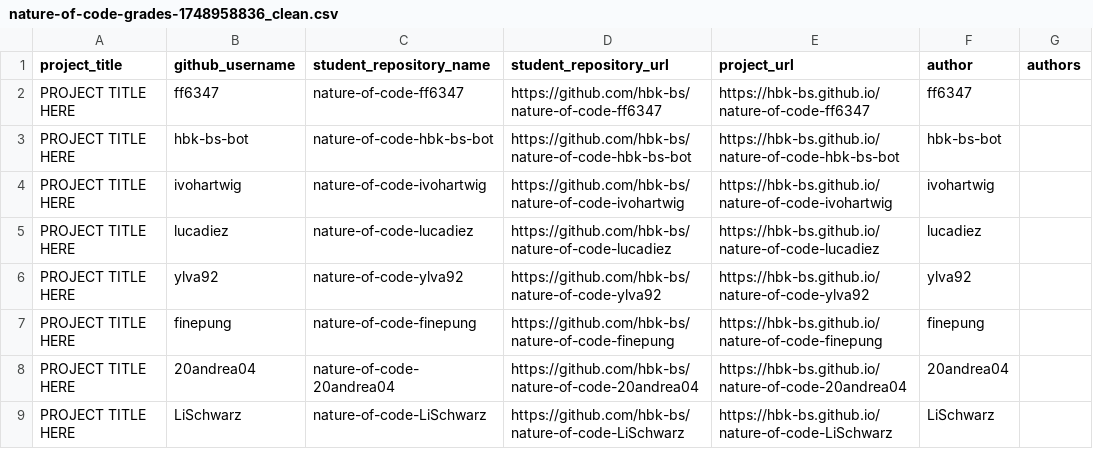
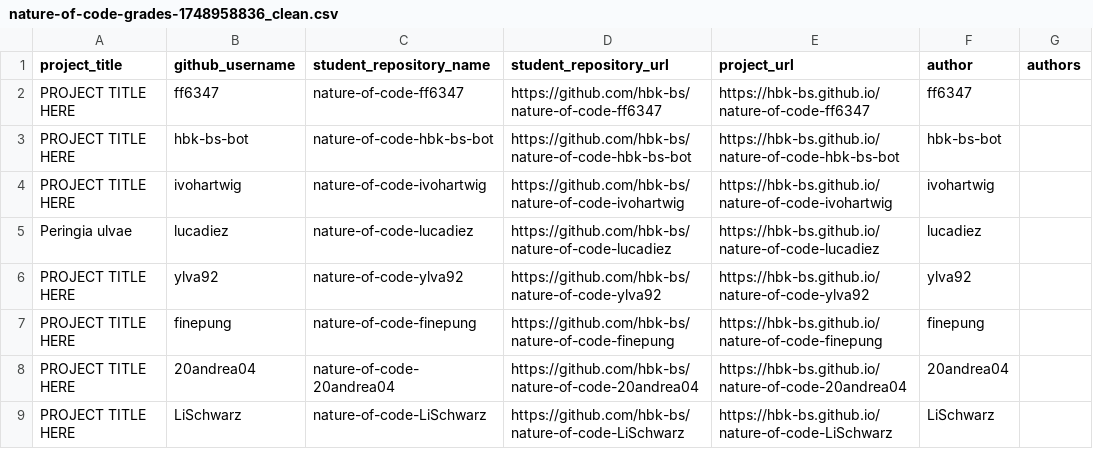
Before and after one commit to ivohartwig/rundgang2025, a CSV file: src/data/projects/nature-of-code-grades-1748958836_clean.csv, drawn as a sheet; only a part is shown.

Commit message:
Update nature-of-code-grades-1748958836_clean.csv

```diff
--- a/src/data/projects/nature-of-code-grades-1748958836_clean.csv
+++ b/src/data/projects/nature-of-code-grades-1748958836_clean.csv
@@ -4,3 +4,3 @@
 "PROJECT TITLE HERE","ivohartwig","nature-of-code-ivohartwig","https://github.com/hbk-bs/nature-of-code-ivohartwig","https://hbk-bs.github.io/nature-of-code-ivohartwig","ivohartwig",""
-"PROJECT TITLE HERE","lucadiez","nature-of-code-lucadiez","https://github.com/hbk-bs/nature-of-code-lucadiez","https://hbk-bs.github.io/nature-of-code-lucadiez","lucadiez",""
+"Peringia ulvae","lucadiez","nature-of-code-lucadiez","https://github.com/hbk-bs/nature-of-code-lucadiez","https://hbk-bs.github.io/nature-of-code-lucadiez","lucadiez",""
 "PROJECT TITLE HERE","ylva92","nature-of-code-ylva92","https://github.com/hbk-bs/nature-of-code-ylva92","https://hbk-bs.github.io/nature-of-code-ylva92","ylva92",""
```
